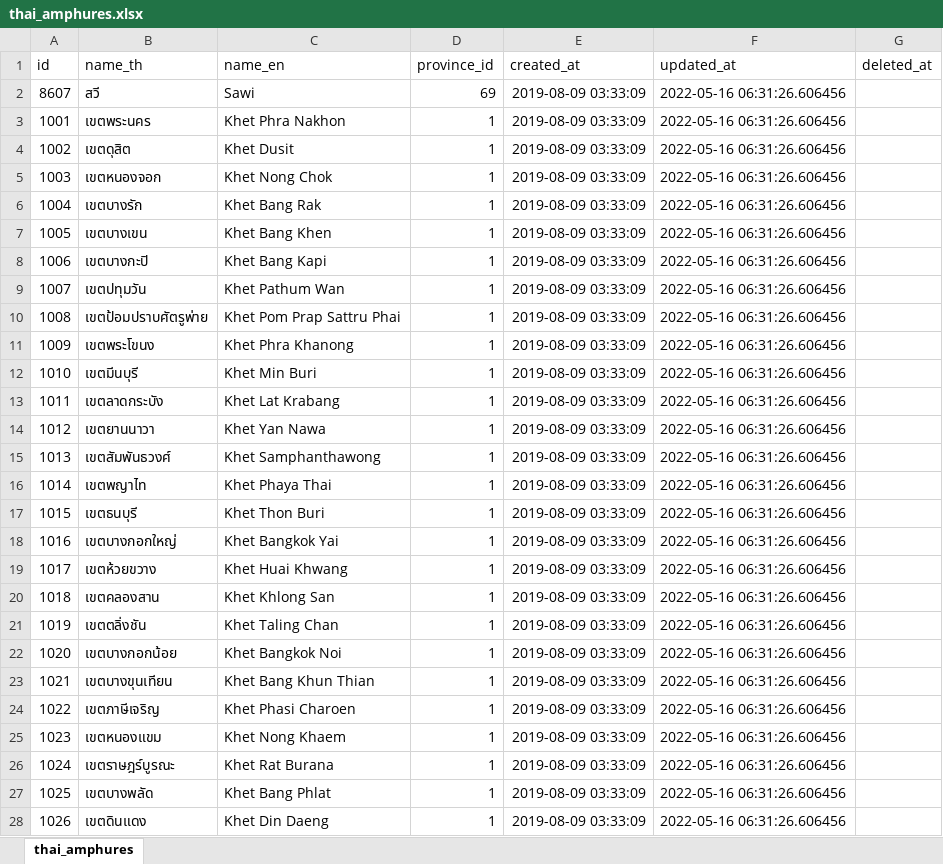
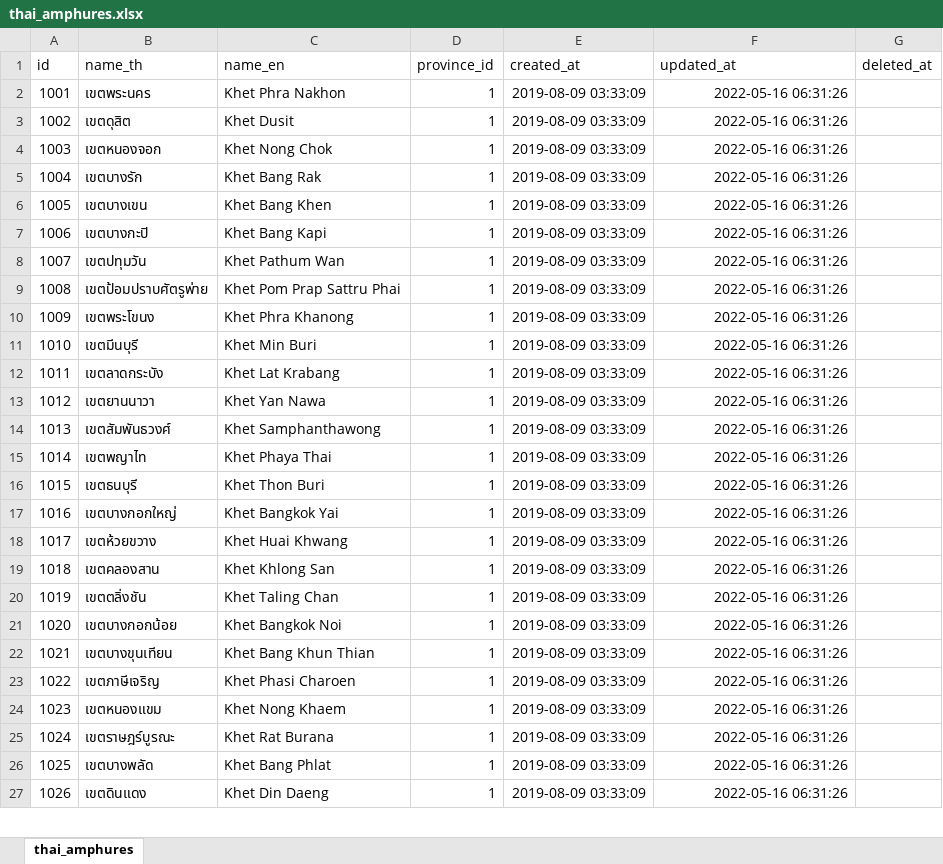
Before and after one commit to kongvut/thai-province-data, an Excel workbook: xlsx/thai_amphures.xlsx, sheet thai_amphures, drawn as a sheet; only a part is shown; values as stored, in another font and other column widths than the file's, no borders; removed rows and columns are numbered as before the commit, all else as after; the diff covers the shown part only; the diff names each change by its address in the sheet, - before the commit and + after, or states it on an @@ line.

Commit message:
fix: name of amphure and remove ), \t from name

```diff
--- a/xlsx/thai_amphures.xlsx (sheet thai_amphures)
+++ b/xlsx/thai_amphures.xlsx (sheet thai_amphures)
-row 2: 8607 | สวี | Sawi | 69 | 2019-08-09 03:33:09 | 2022-05-16 06:31:26.606456
-F2:F27 (updated_at): 2022-05-16 06:31:26.606456
+F2:F27 (updated_at): 2022-05-16 06:31:26
```
Also changed, not shown: 9 added rows, 8 removed rows and 895 edited cells elsewhere in this sheet, 5 other files.
